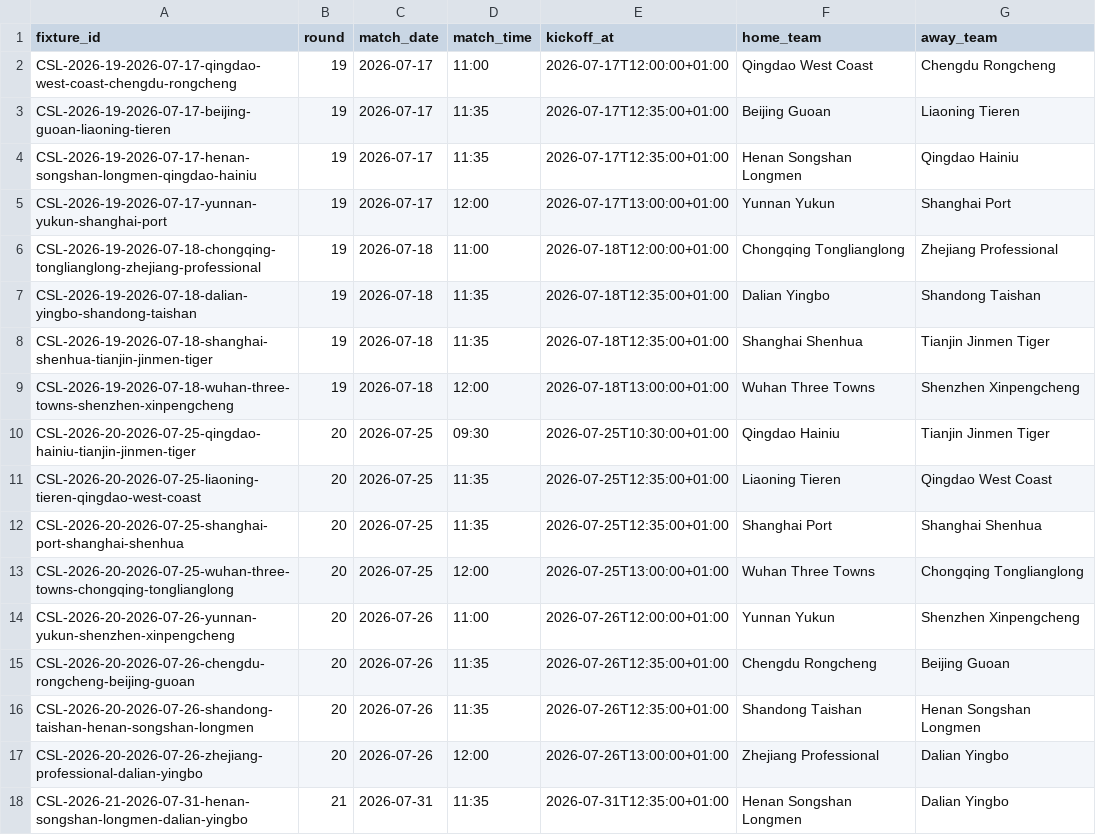
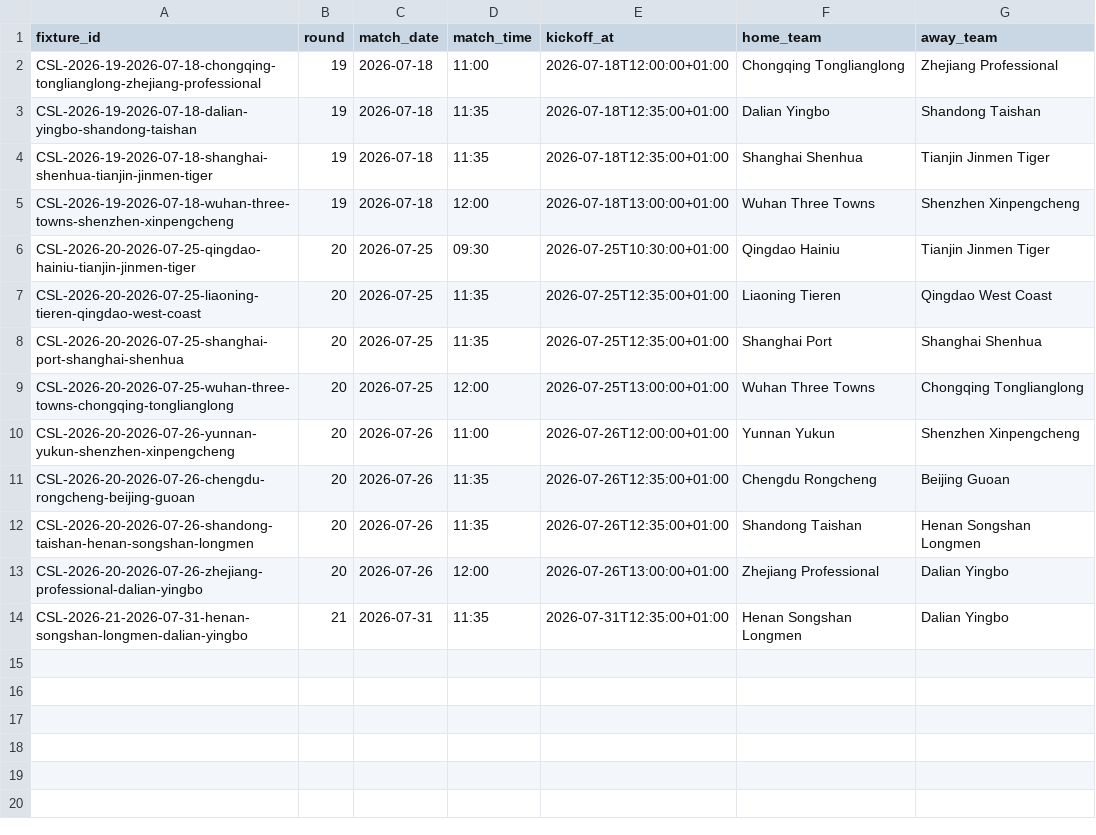
Before and after one commit to jiajun-builds/cslmonitor, a CSV file: data/dashboard/csv/upcoming_fixtures.csv, drawn as a sheet; the diff names each change by its address in the sheet, - before the commit and + after, or states it on an @@ line.

```diff
--- a/data/dashboard/csv/upcoming_fixtures.csv
+++ b/data/dashboard/csv/upcoming_fixtures.csv
-row 2: CSL-2026-19-2026-07-17-qingdao-west-coast-chengdu-rongcheng | 19 | 2026-07-17 | 11:00 | 2026-07-17T12:00:00+01:00 | Qingdao West Coast | Chengdu Rongcheng
-row 3: CSL-2026-19-2026-07-17-beijing-guoan-liaoning-tieren | 19 | 2026-07-17 | 11:35 | 2026-07-17T12:35:00+01:00 | Beijing Guoan | Liaoning Tieren
-row 4: CSL-2026-19-2026-07-17-henan-songshan-longmen-qingdao-hainiu | 19 | 2026-07-17 | 11:35 | 2026-07-17T12:35:00+01:00 | Henan Songshan Longmen | Qingdao Hainiu
-row 5: CSL-2026-19-2026-07-17-yunnan-yukun-shanghai-port | 19 | 2026-07-17 | 12:00 | 2026-07-17T13:00:00+01:00 | Yunnan Yukun | Shanghai Port
```
Also changed, not shown: data/dashboard/csv/dashboard_meta.csv, data/dashboard/csv/match_predictions.csv, 8 other files.
